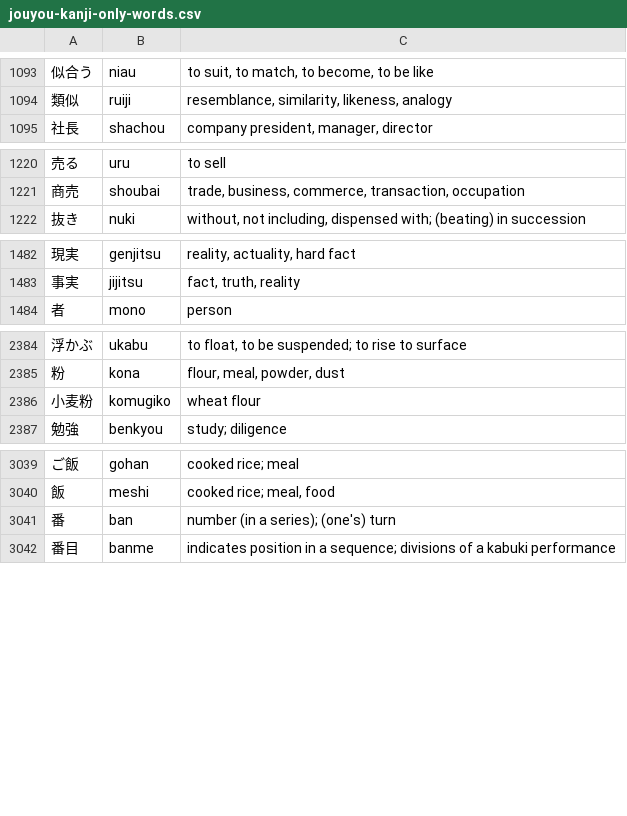
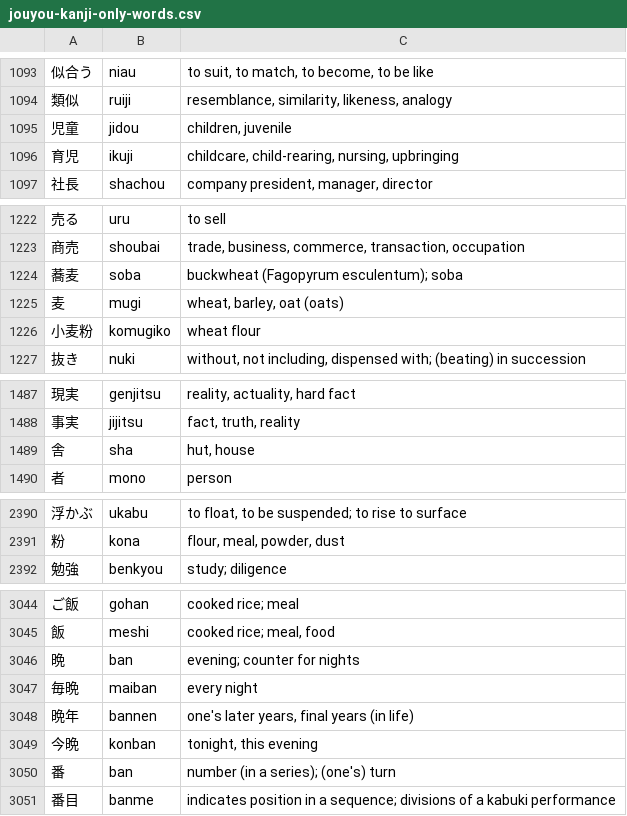
Before and after one commit to sph-mn/nihongo, a CSV file: download/jouyou-kanji-only-words.csv, drawn as a sheet; only a part is shown, gaps mark what is left out; the diff covers the shown part only.

```diff
--- a/download/jouyou-kanji-only-words.csv
+++ b/download/jouyou-kanji-only-words.csv
@@ -1094,2 +1094,4 @@
 類似,ruiji,"resemblance, similarity, likeness, analogy"
+児童,jidou,"children, juvenile"
+育児,ikuji,"childcare, child-rearing, nursing, upbringing"
 社長,shachou,"company president, manager, director"
@@ -1221,2 +1223,5 @@
 商売,shoubai,"trade, business, commerce, transaction, occupation"
+蕎麦,soba,buckwheat (Fagopyrum esculentum); soba
+麦,mugi,"wheat, barley, oat (oats)"
+小麦粉,komugiko,wheat flour
 抜き,nuki,"without, not including, dispensed with; (beating) in succession"
@@ -1483,2 +1488,3 @@
 事実,jijitsu,"fact, truth, reality"
+舎,sha,"hut, house"
 者,mono,person
@@ -2385,3 +2391,2 @@
 粉,kona,"flour, meal, powder, dust"
-小麦粉,komugiko,wheat flour
 勉強,benkyou,study; diligence
@@ -3040,2 +3045,6 @@
 飯,meshi,"cooked rice; meal, food"
+晩,ban,evening; counter for nights
+毎晩,maiban,every night
+晩年,bannen,"one's later years, final years (in life)"
+今晩,konban,"tonight, this evening"
 番,ban,number (in a series); (one's) turn
```
Also changed, not shown: 1 moved row elsewhere in this file, download/components-ck.csv, download/components-kc.csv, 7 other files.
